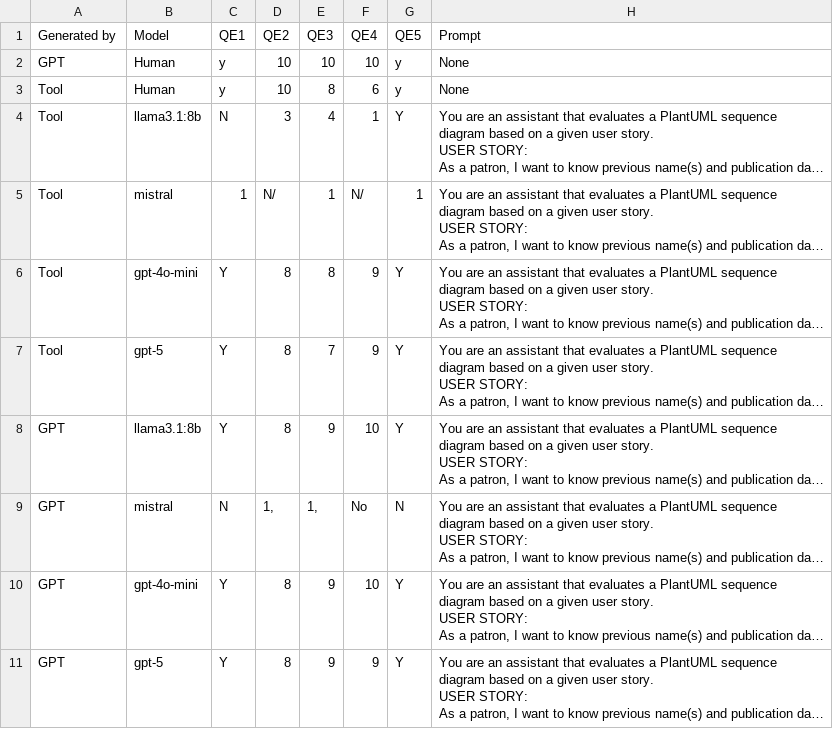
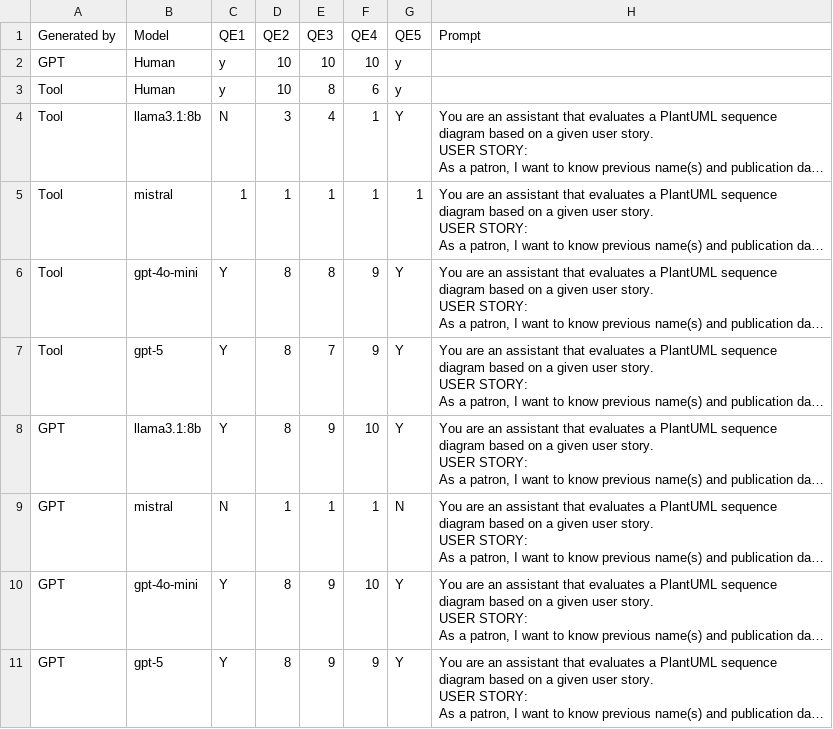
Before and after one commit to wbfenijo/Bakalarka, a CSV file: evaluation_outputs/story_10.csv, drawn as a sheet; long unchanged cells end in …; the diff names each change by its address in the sheet, - before the commit and + after, or states it on an @@ line.

```diff
--- a/evaluation_outputs/story_10.csv
+++ b/evaluation_outputs/story_10.csv
-H2:H3 (Prompt): None
+H2:H3 (Prompt): (empty)
-D5 (QE2): N/
+D5 (QE2): 1
-F5 (QE4): N/
+F5 (QE4): 1
-D9 (QE2): 1,
+D9 (QE2): 1
-E9 (QE3): 1,
+E9 (QE3): 1
-F9 (QE4): No
+F9 (QE4): 1
```
Also changed, not shown: evaluation_outputs/story_0.csv, evaluation_outputs/story_11.csv, 3 other files.
